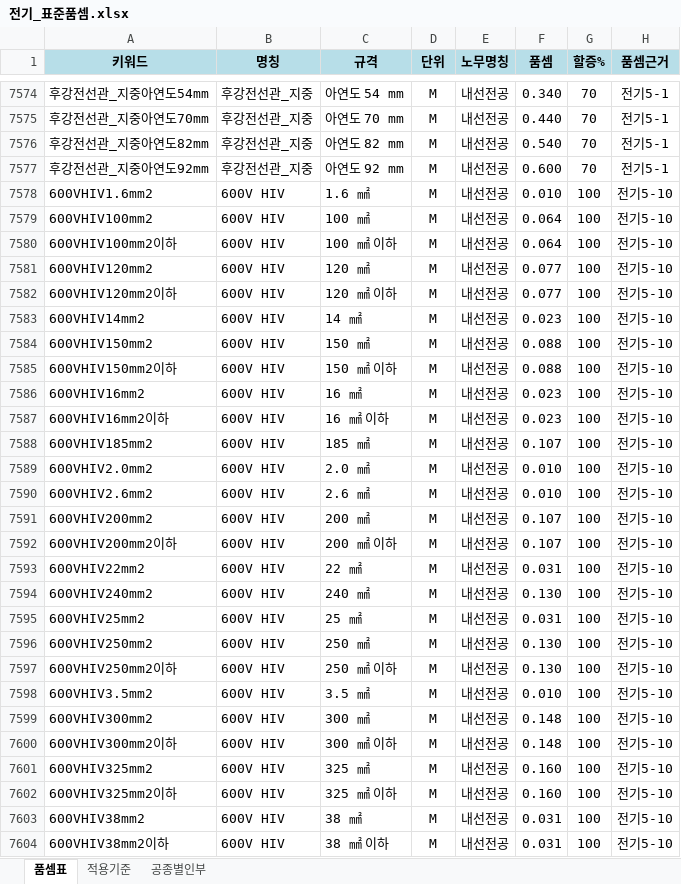
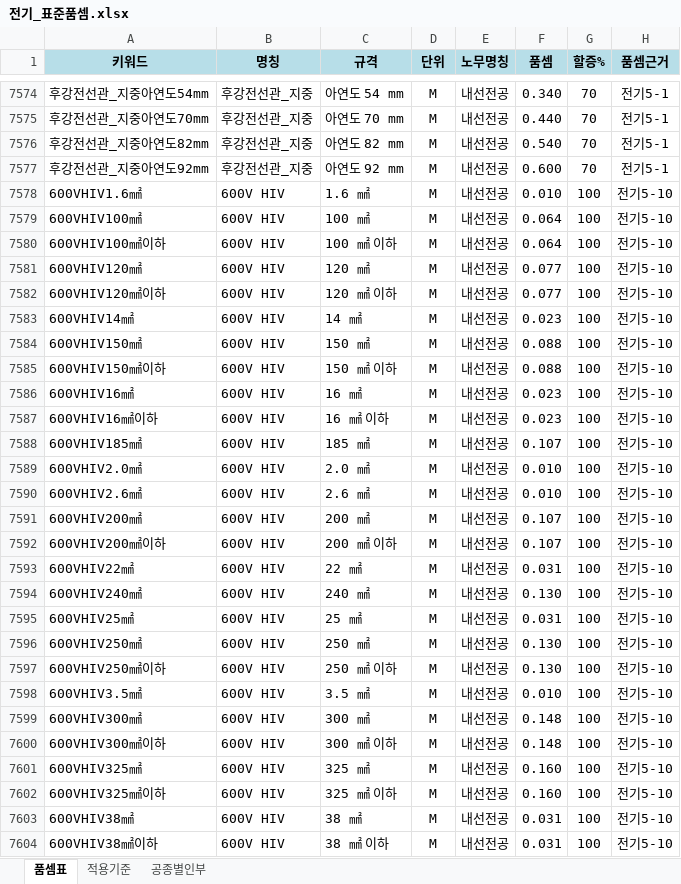
Before and after one commit to ska22110597-afk/jeonki-quantity, an Excel workbook: data/전기_표준품셈.xlsx, sheet 품셈표, drawn as a sheet; only a part is shown, gaps mark what is left out; values as stored, in another font and other column widths than the file's, no borders; the diff covers the shown part only; the diff names each change by its address in the sheet, - before the commit and + after, or states it on an @@ line.

```diff
--- a/data/전기_표준품셈.xlsx (sheet 품셈표)
+++ b/data/전기_표준품셈.xlsx (sheet 품셈표)
-A7578 (키워드): 600VHIV1.6mm2
+A7578 (키워드): 600VHIV1.6㎟
-A7579 (키워드): 600VHIV100mm2
+A7579 (키워드): 600VHIV100㎟
-A7580 (키워드): 600VHIV100mm2이하
+A7580 (키워드): 600VHIV100㎟이하
-A7581 (키워드): 600VHIV120mm2
+A7581 (키워드): 600VHIV120㎟
-A7582 (키워드): 600VHIV120mm2이하
+A7582 (키워드): 600VHIV120㎟이하
-A7583 (키워드): 600VHIV14mm2
+A7583 (키워드): 600VHIV14㎟
-A7584 (키워드): 600VHIV150mm2
+A7584 (키워드): 600VHIV150㎟
-A7585 (키워드): 600VHIV150mm2이하
+A7585 (키워드): 600VHIV150㎟이하
-A7586 (키워드): 600VHIV16mm2
+A7586 (키워드): 600VHIV16㎟
-A7587 (키워드): 600VHIV16mm2이하
+A7587 (키워드): 600VHIV16㎟이하
-A7588 (키워드): 600VHIV185mm2
+A7588 (키워드): 600VHIV185㎟
-A7589 (키워드): 600VHIV2.0mm2
+A7589 (키워드): 600VHIV2.0㎟
-A7590 (키워드): 600VHIV2.6mm2
+A7590 (키워드): 600VHIV2.6㎟
-A7591 (키워드): 600VHIV200mm2
+A7591 (키워드): 600VHIV200㎟
-A7592 (키워드): 600VHIV200mm2이하
+A7592 (키워드): 600VHIV200㎟이하
-A7593 (키워드): 600VHIV22mm2
+A7593 (키워드): 600VHIV22㎟
-A7594 (키워드): 600VHIV240mm2
+A7594 (키워드): 600VHIV240㎟
-A7595 (키워드): 600VHIV25mm2
+A7595 (키워드): 600VHIV25㎟
-A7596 (키워드): 600VHIV250mm2
+A7596 (키워드): 600VHIV250㎟
-A7597 (키워드): 600VHIV250mm2이하
+A7597 (키워드): 600VHIV250㎟이하
-A7598 (키워드): 600VHIV3.5mm2
+A7598 (키워드): 600VHIV3.5㎟
-A7599 (키워드): 600VHIV300mm2
+A7599 (키워드): 600VHIV300㎟
-A7600 (키워드): 600VHIV300mm2이하
+A7600 (키워드): 600VHIV300㎟이하
-A7601 (키워드): 600VHIV325mm2
+A7601 (키워드): 600VHIV325㎟
-A7602 (키워드): 600VHIV325mm2이하
+A7602 (키워드): 600VHIV325㎟이하
-A7603 (키워드): 600VHIV38mm2
+A7603 (키워드): 600VHIV38㎟
-A7604 (키워드): 600VHIV38mm2이하
+A7604 (키워드): 600VHIV38㎟이하
```
Also changed, not shown: 1908 edited cells elsewhere in this sheet, sheet 적용기준, data/통신_표준품셈.xlsx, 15 other files.
